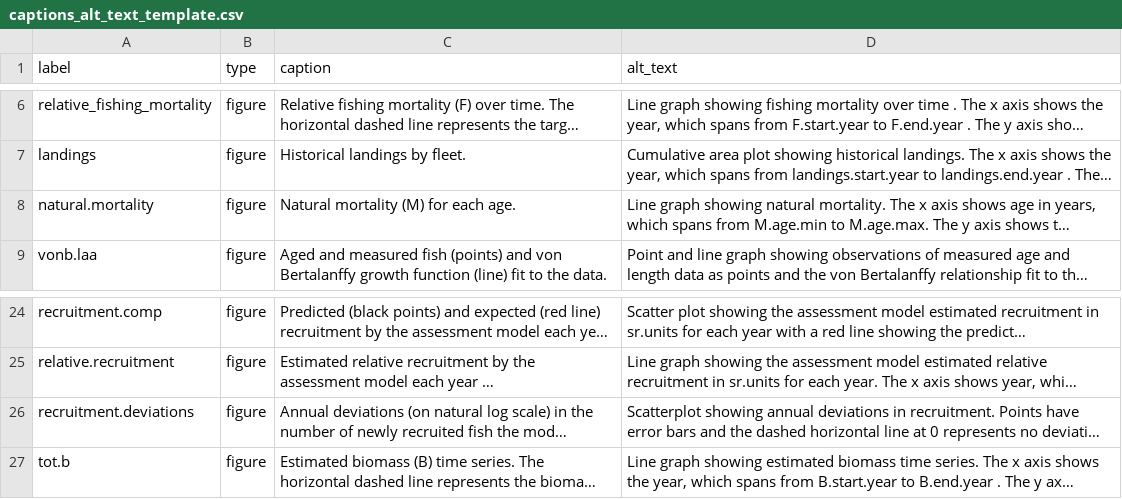
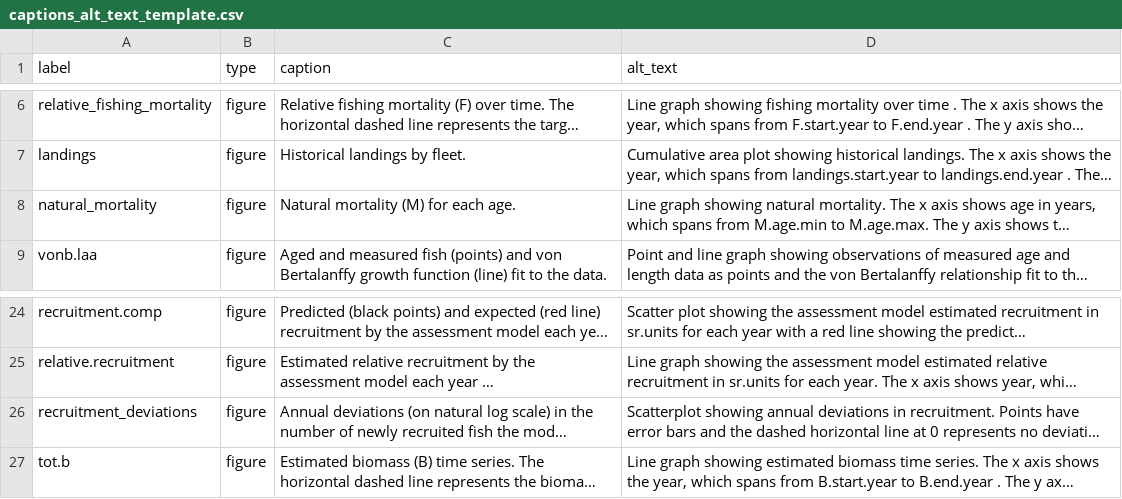
Before and after one commit to nmfs-ost/stockplotr, a CSV file: inst/resources/captions_alt_text_template.csv, drawn as a sheet; only a part is shown, gaps mark what is left out; long unchanged cells end in …; the diff names each change by its address in the sheet, - before the commit and + after, or states it on an @@ line.

Commit message:
Replace spawning.biomass, recruitment.deviations, natural.mortality, landings, and recruitment with full names of plots for labels (spawning_biomass, recruitment_deviations, natural_mortality, landings, and recruitment, respectively)

```diff
--- a/inst/resources/captions_alt_text_template.csv
+++ b/inst/resources/captions_alt_text_template.csv
-A8 (label): natural.mortality
+A8 (label): natural_mortality
-A26 (label): recruitment.deviations
+A26 (label): recruitment_deviations
```
Also changed, not shown: 6 other files.
